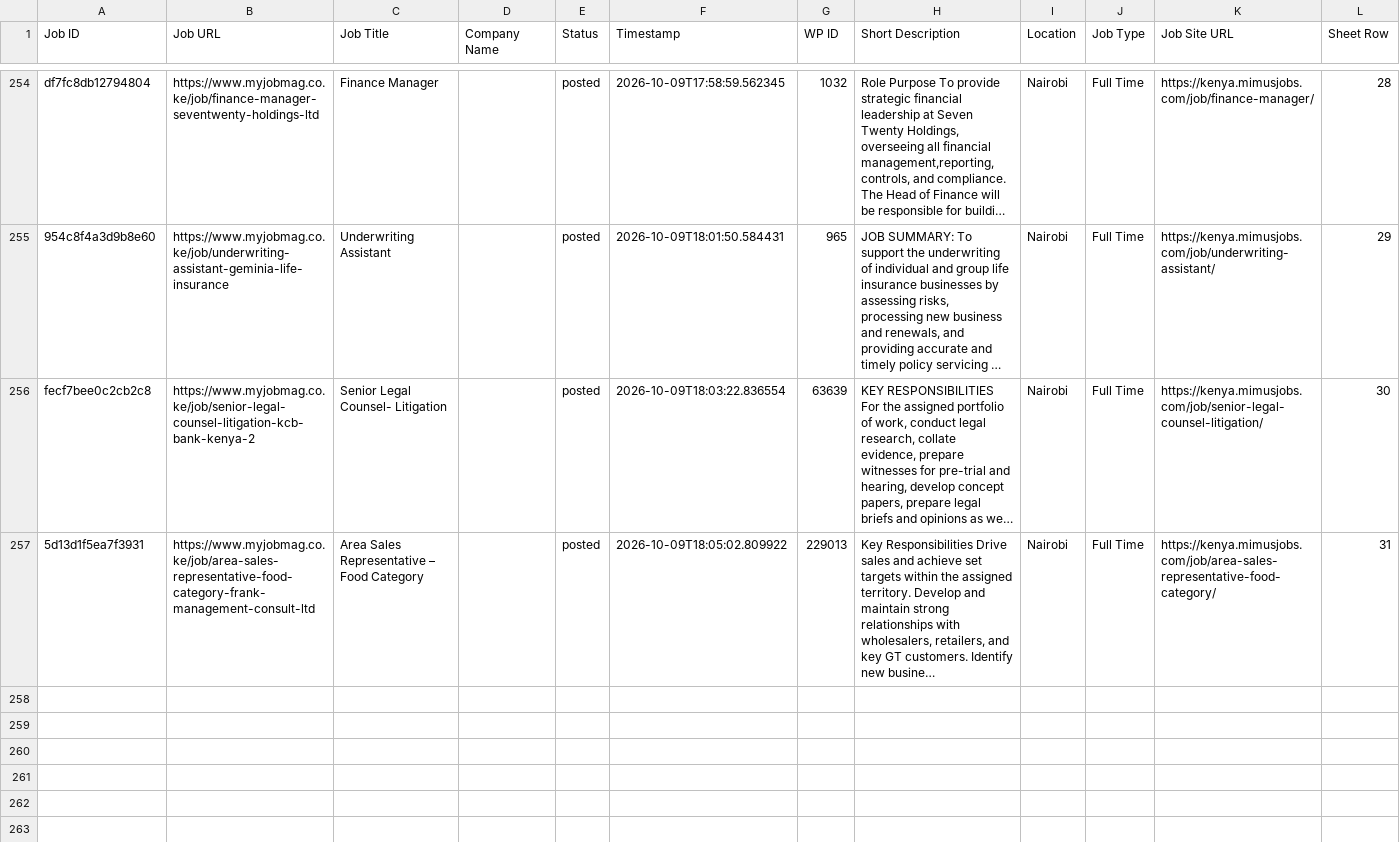
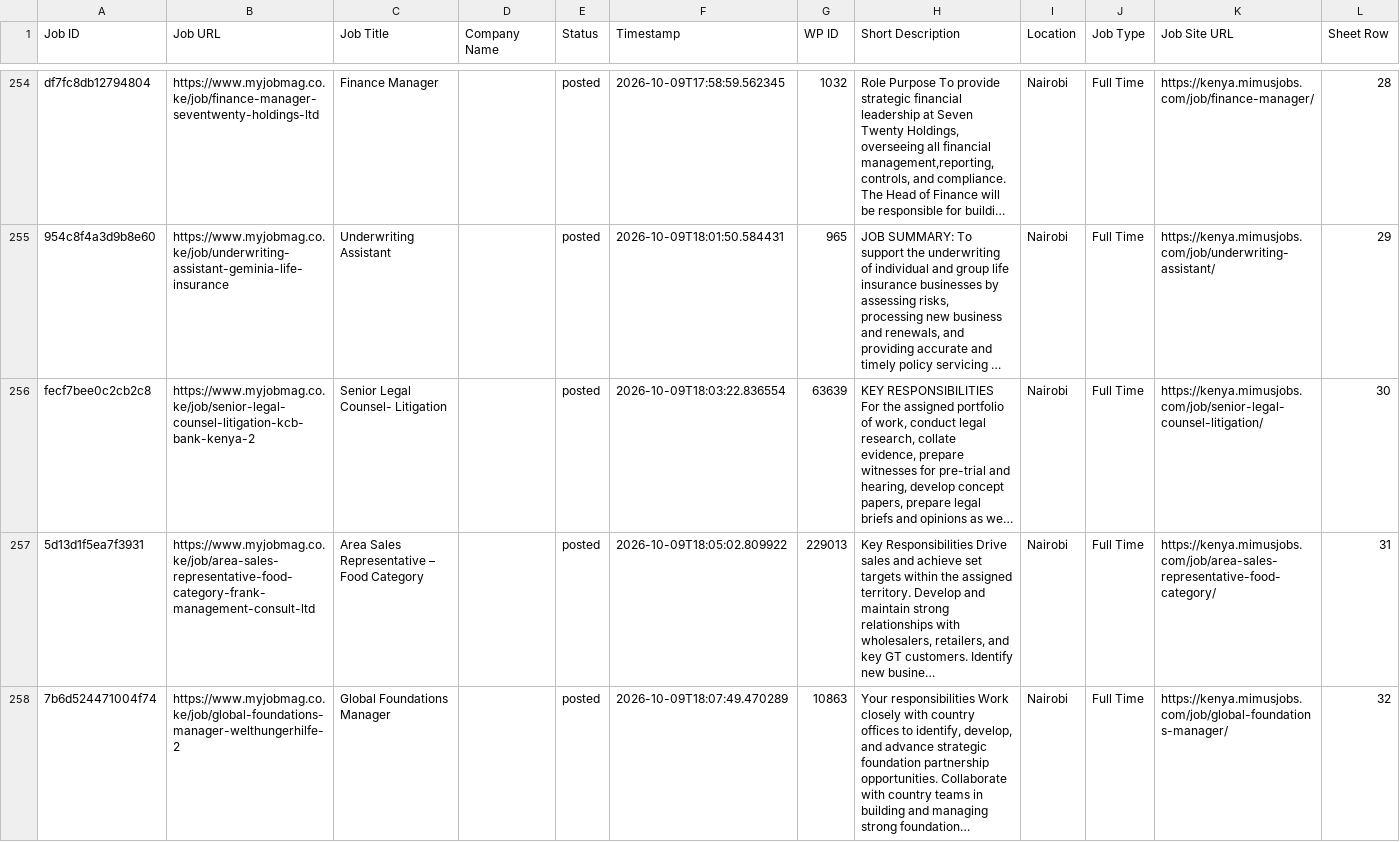
Before and after one commit to projectfetcher/ke, a CSV file: processed_jobs_kenya.csv, drawn as a sheet; only a part is shown, gaps mark what is left out; long unchanged cells end in …; the diff names each change by its address in the sheet, - before the commit and + after, or states it on an @@ line.

```diff
--- a/processed_jobs_kenya.csv
+++ b/processed_jobs_kenya.csv
+row 258: 7b6d524471004f74 | https://www.myjobmag.co.ke/job/global-foundations-manager-welthungerhilfe-2 | Global Foundations Manager |  | posted | 2026-10-09T18:07:49.470289 | 10863 | Your responsibilities Work closely with country offices to identify, develop, and advance strategic foundation partnership opportunities. Collaborate with country teams in building and managing strong foundation… | Nairobi | Full Time | https://kenya.mimusjobs.com/job/global-foundations-manager/ | 32
```
